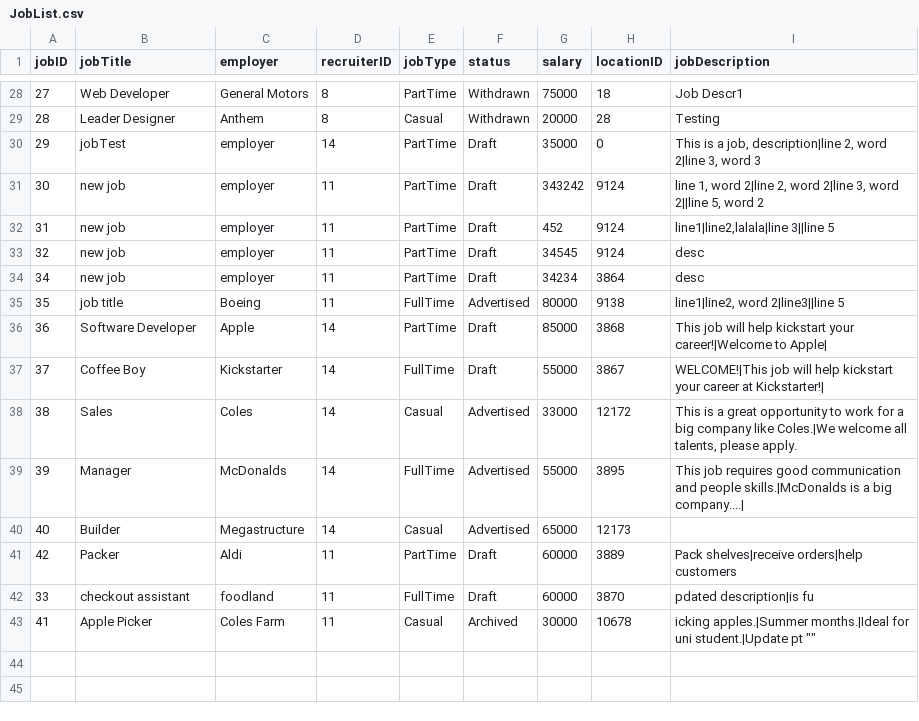
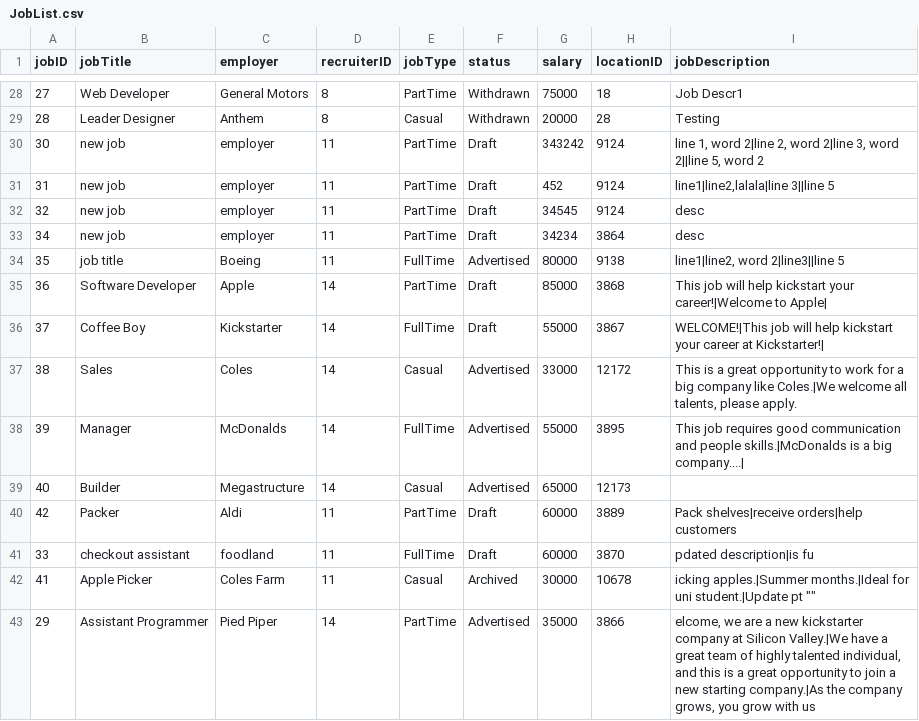
Before and after one commit to namyngu/JobSeekingSystem, a CSV file: JobList.csv, drawn as a sheet; only a part is shown, gaps mark what is left out; removed rows and columns are numbered as before the commit, all else as after; the diff names each change by its address in the sheet, - before the commit and + after, or states it on an @@ line.

```diff
--- a/JobList.csv
+++ b/JobList.csv
-row 30: 29 | jobTest | employer | 14 | PartTime | Draft | 35000 | 0 | This is a job, description|line 2, word 2|line 3, word 3
+row 43: 29 | Assistant Programmer | Pied Piper | 14 | PartTime | Advertised | 35000 | 3866 | elcome, we are a new kickstarter company at Silicon Valley.|We have a great team of highly talented individual, and this is a great opportunity to join a new starting company.|As the company grows, you grow with us
```
Also changed, not shown: JobCategory.csv, JobSkills.csv, 4 other files.
